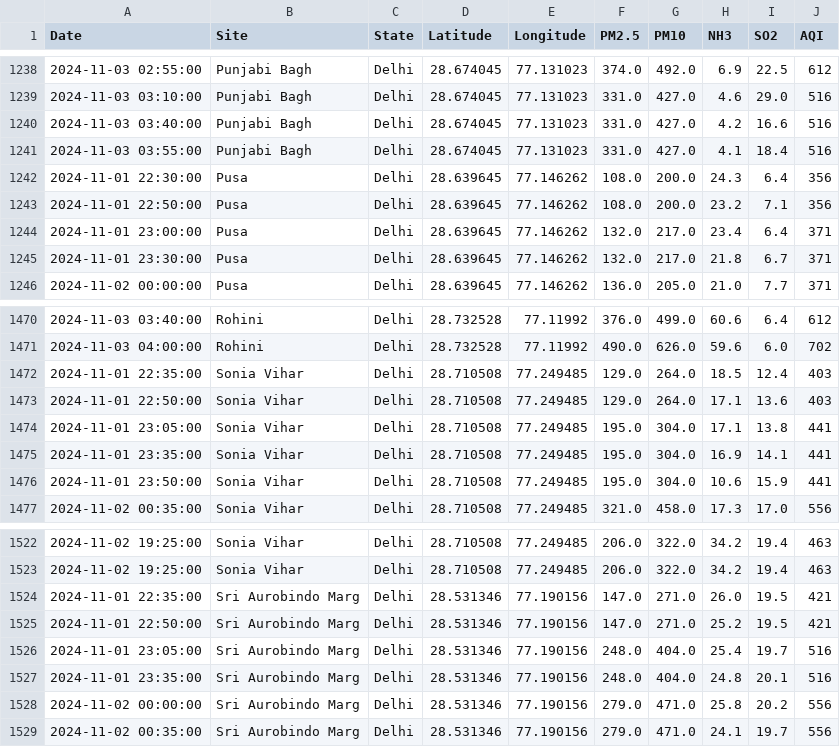
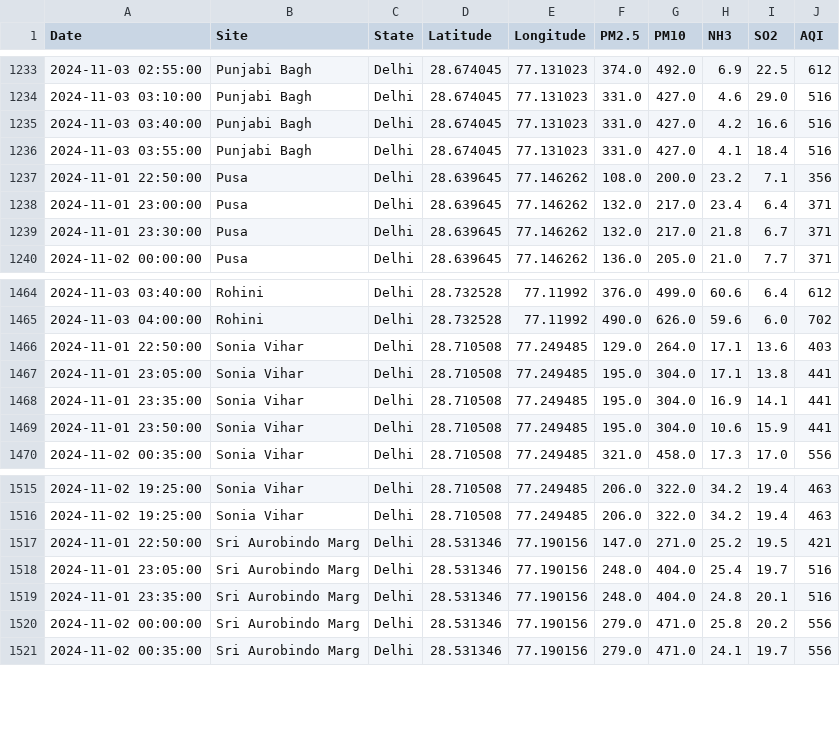
Before and after one commit to waitasecant/Air-Pollution-Dashboard, a CSV file: myApp/data/realTimeDelhi.csv, drawn as a sheet; only a part is shown, gaps mark what is left out; the diff covers the shown part only; the diff names each change by its address in the sheet, - before the commit and + after, or states it on an @@ line.

```diff
--- a/myApp/data/realTimeDelhi.csv
+++ b/myApp/data/realTimeDelhi.csv
-row 1242: 2024-11-01 22:30:00 | Pusa | Delhi | 28.639645 | 77.146262 | 108.0 | 200.0 | 24.3 | 6.4 | 356
-row 1472: 2024-11-01 22:35:00 | Sonia Vihar | Delhi | 28.710508 | 77.249485 | 129.0 | 264.0 | 18.5 | 12.4 | 403
-row 1524: 2024-11-01 22:35:00 | Sri Aurobindo Marg | Delhi | 28.531346 | 77.190156 | 147.0 | 271.0 | 26.0 | 19.5 | 421
```
Also changed, not shown: 5 removed rows elsewhere in this file.
